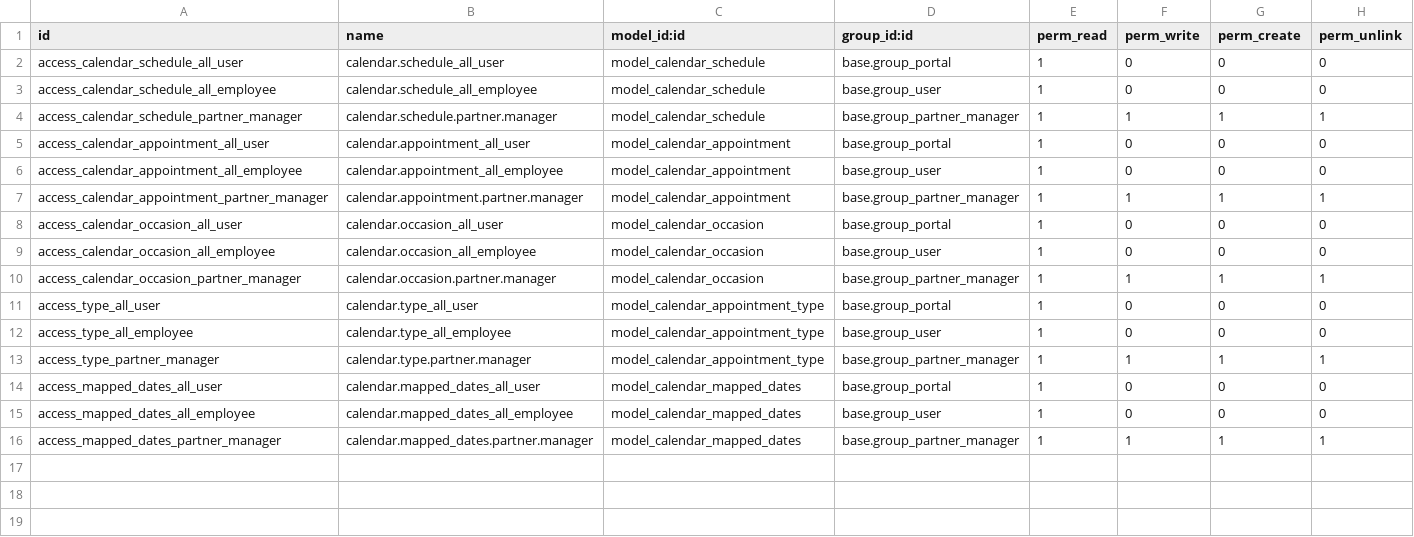
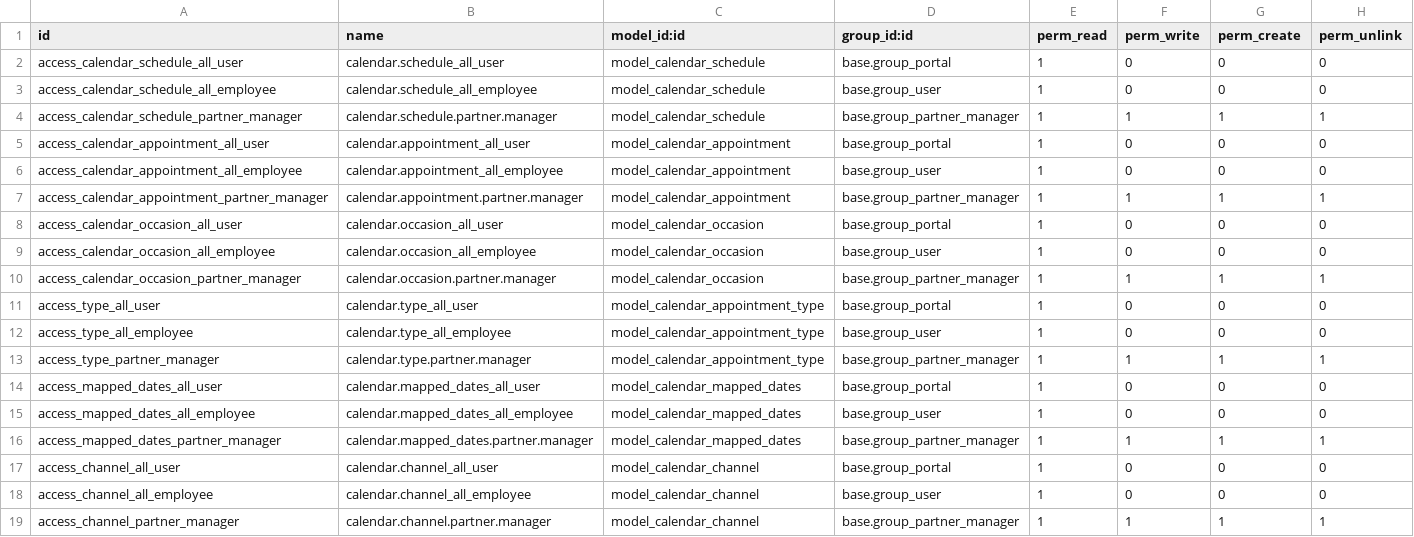
Before and after one commit to vertelab/odoo-af, a CSV file: calendar_af/security/ir.model.access.csv, drawn as a sheet; the diff names each change by its address in the sheet, - before the commit and + after, or states it on an @@ line.

Commit message:
calendar_af AFC-188: changed channel to a seperate object

```diff
--- a/calendar_af/security/ir.model.access.csv
+++ b/calendar_af/security/ir.model.access.csv
+row 17: access_channel_all_user | calendar.channel_all_user | model_calendar_channel | base.group_portal | 1 | 0 | 0 | 0
+row 18: access_channel_all_employee | calendar.channel_all_employee | model_calendar_channel | base.group_user | 1 | 0 | 0 | 0
+row 19: access_channel_partner_manager | calendar.channel.partner.manager | model_calendar_channel | base.group_partner_manager | 1 | 1 | 1 | 1
```
Also changed, not shown: calendar_af/data/calendar.appointment.type.csv, 5 other files.
